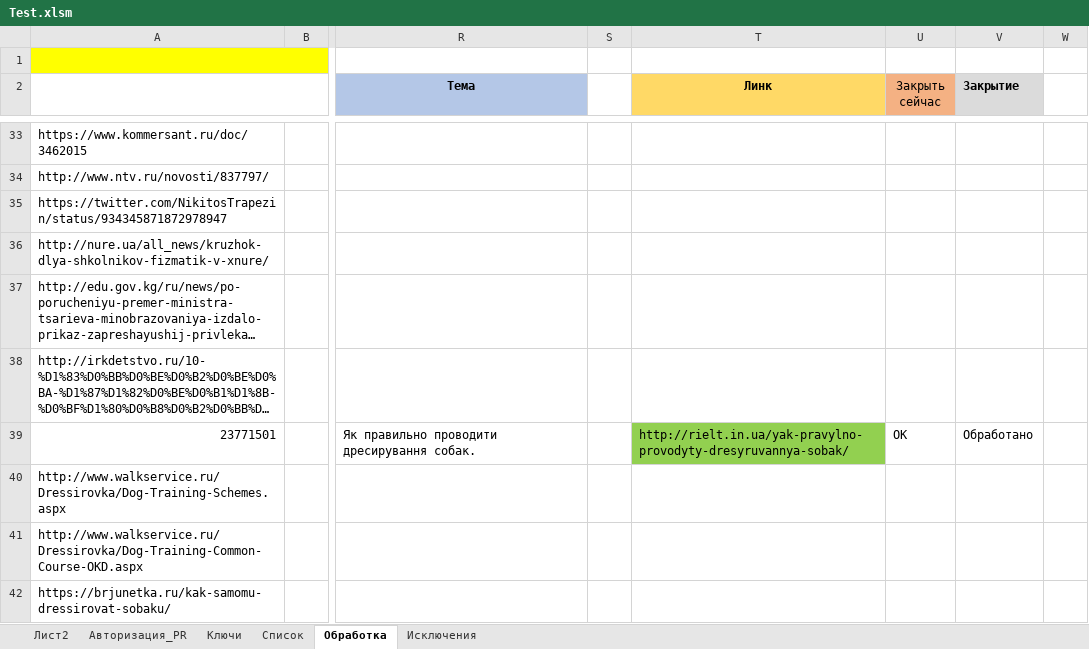
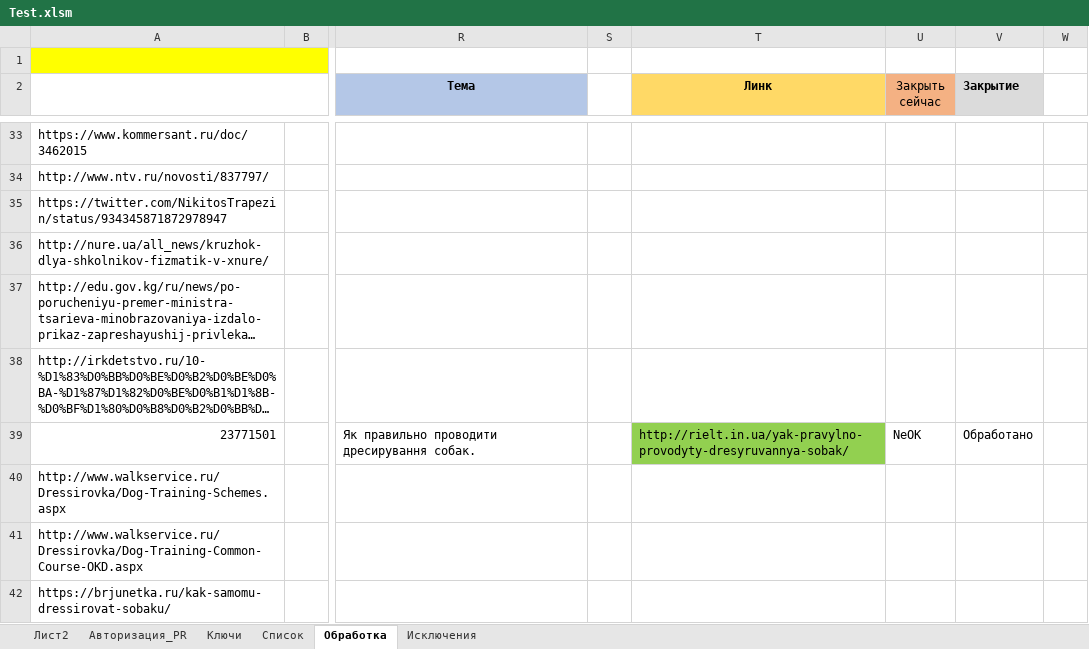
Before and after one commit to Goodron1981/MyMacros-master, an Excel workbook: Test.xlsm, sheet Обработка, drawn as a sheet; only a part is shown, gaps mark what is left out; long unchanged cells end in …; values as stored, in another font and other column widths than the file's, no borders; charts and pictures not drawn; the diff covers the shown part only; the diff names each change by its address in the sheet, - before the commit and + after, or states it on an @@ line.

```diff
--- a/Test.xlsm (sheet Обработка)
+++ b/Test.xlsm (sheet Обработка)
-U39 (Закрыть сейчас): OK
+U39 (Закрыть сейчас): NeOK
```
Also changed, not shown: 18 edited cells and cell formats elsewhere in this sheet, sheet Авторизация_PR, sheet Список, charts or pictures, 1 other file.
